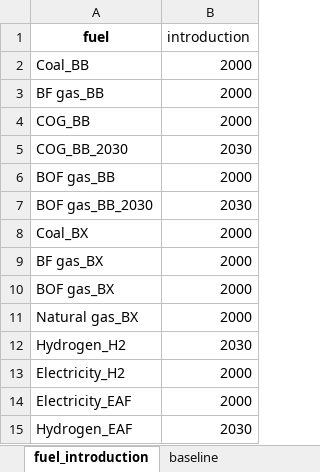
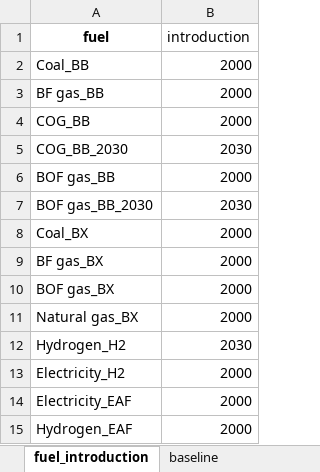
Before and after one commit to PLANiT-Institute/systempathway, an Excel workbook: database/Steel Data Mar 10.xlsx, sheet fuel_introduction, drawn as a sheet; values as stored, in another font and other column widths than the file's, no borders; the diff names each change by its address in the sheet, - before the commit and + after, or states it on an @@ line.

```diff
--- a/database/Steel Data Mar 10.xlsx (sheet fuel_introduction)
+++ b/database/Steel Data Mar 10.xlsx (sheet fuel_introduction)
-B15 (introduction): 2030
+B15 (introduction): 2000
```
Also changed, not shown: sheet technology, sheet production, sheet technology_feedstock_pairs, sheet baseline, 3 other files.
